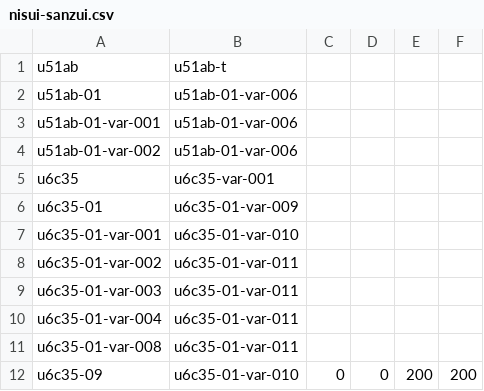
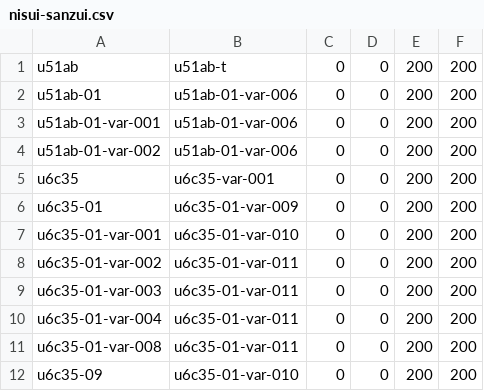
Before and after one commit to MihailJP/SampuGothic, a CSV file: nisui-sanzui.csv, drawn as a sheet.

```diff
--- a/nisui-sanzui.csv
+++ b/nisui-sanzui.csv
@@ -1,12 +1,12 @@
-u51ab	u51ab-t
-u51ab-01	u51ab-01-var-006
-u51ab-01-var-001	u51ab-01-var-006
-u51ab-01-var-002	u51ab-01-var-006
-u6c35	u6c35-var-001
-u6c35-01	u6c35-01-var-009
-u6c35-01-var-001	u6c35-01-var-010
-u6c35-01-var-002	u6c35-01-var-011
-u6c35-01-var-003	u6c35-01-var-011
-u6c35-01-var-004	u6c35-01-var-011
-u6c35-01-var-008	u6c35-01-var-011
+u51ab	u51ab-t	0	0	200	200
+u51ab-01	u51ab-01-var-006	0	0	200	200
+u51ab-01-var-001	u51ab-01-var-006	0	0	200	200
+u51ab-01-var-002	u51ab-01-var-006	0	0	200	200
+u6c35	u6c35-var-001	0	0	200	200
+u6c35-01	u6c35-01-var-009	0	0	200	200
+u6c35-01-var-001	u6c35-01-var-010	0	0	200	200
+u6c35-01-var-002	u6c35-01-var-011	0	0	200	200
+u6c35-01-var-003	u6c35-01-var-011	0	0	200	200
+u6c35-01-var-004	u6c35-01-var-011	0	0	200	200
+u6c35-01-var-008	u6c35-01-var-011	0	0	200	200
 u6c35-09	u6c35-01-var-010	0	0	200	200
```
Also changed, not shown: jisx-0208-hikanji.csv, wakammuri.csv, 2 other files.
